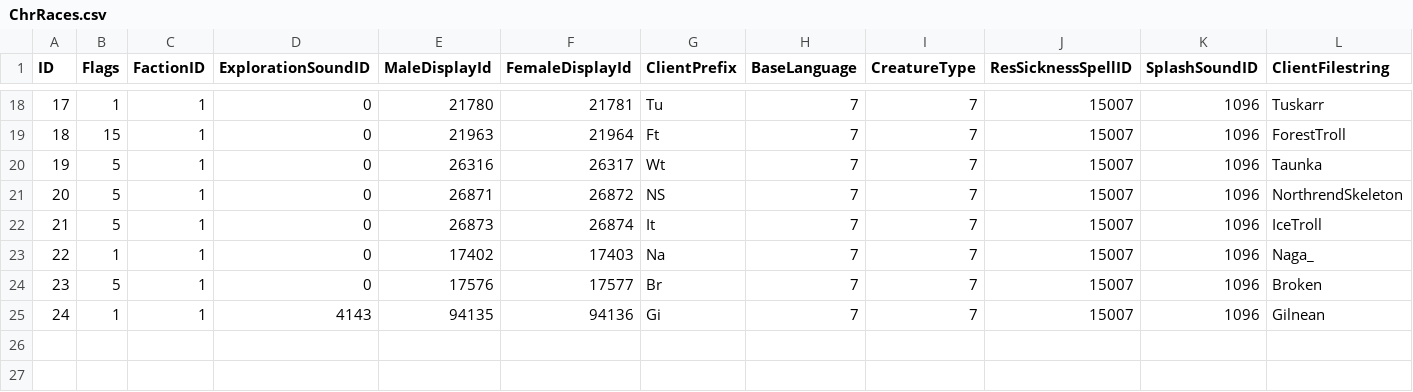
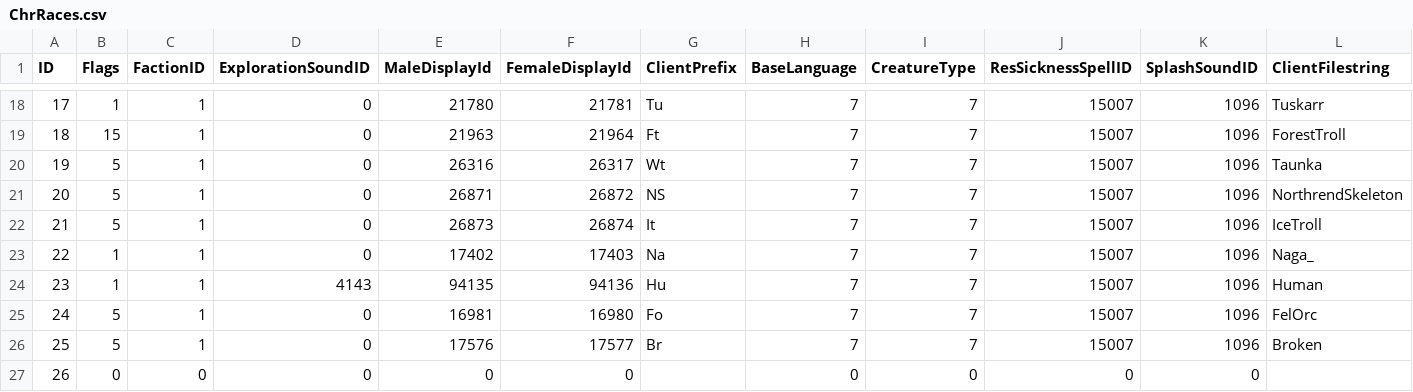
Before and after one commit to Baercraft/mod-worgoblin-high-elf, a CSV file: data/CSV from DBC/ChrRaces.csv, drawn as a sheet; only a part is shown, gaps mark what is left out; removed rows and columns are numbered as before the commit, all else as after; rows hold the shown columns only; the diff names each change by its address in the sheet, - before the commit and + after, or states it on an @@ line.

Commit message:
Moved Gilnean to race 23. No luck on voices yet.

```diff
--- a/data/CSV from DBC/ChrRaces.csv
+++ b/data/CSV from DBC/ChrRaces.csv
+row 24: 23 | 1 | 1 | 4143 | 94135 | 94136 | Hu | 7 | 7 | 15007 | 1096 | Human
+row 25: 24 | 5 | 1 | 0 | 16981 | 16980 | Fo | 7 | 7 | 15007 | 1096 | FelOrc
@@ column A (ID) renumbered in row 26 @@
-row 25: 24 | 1 | 1 | 4143 | 94135 | 94136 | Gi | 7 | 7 | 15007 | 1096 | Gilnean
+row 27: 26 | 0 | 0 | 0 | 0 | 0 |  | 0 | 0 | 0 | 0
```
Also changed, not shown: 9 other files.
